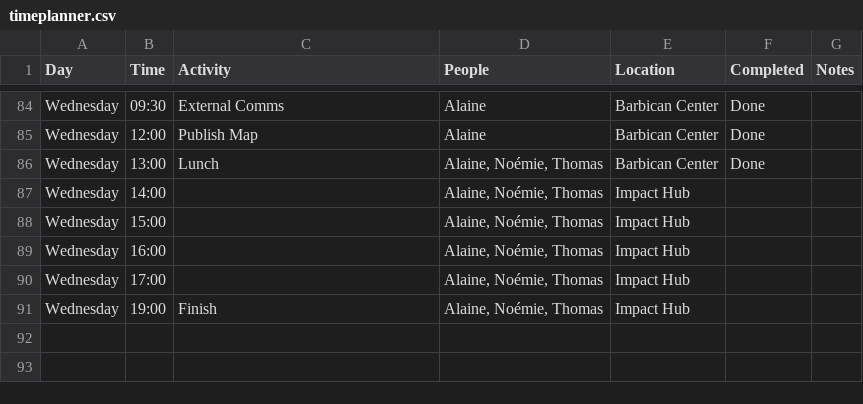
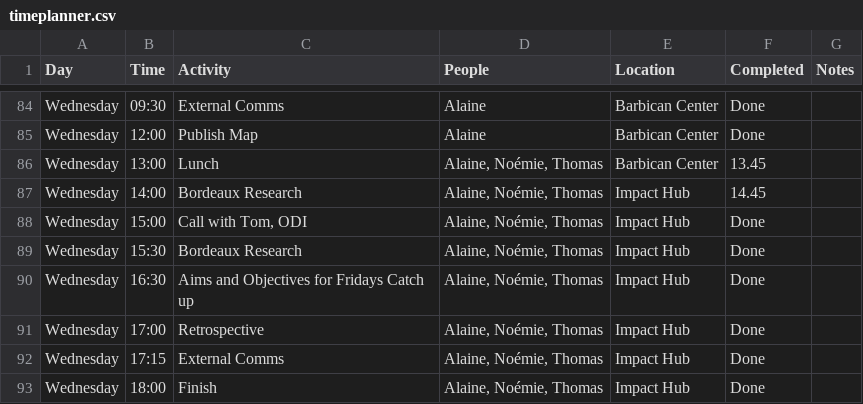
Before and after one commit to dtc-innovation/mind-the-gaps, a CSV file: _data/timeplanner.csv, drawn as a sheet; only a part is shown, gaps mark what is left out.

Commit message:
Update timeplanner.csv

```diff
--- a/_data/timeplanner.csv
+++ b/_data/timeplanner.csv
@@ -85,7 +85,9 @@
 "Wednesday","12:00","Publish Map","Alaine","Barbican Center","Done",
-"Wednesday","13:00","Lunch","Alaine, Noémie, Thomas","Barbican Center","Done",
-"Wednesday","14:00","","Alaine, Noémie, Thomas","Impact Hub","",
-"Wednesday","15:00","","Alaine, Noémie, Thomas","Impact Hub","",
-"Wednesday","16:00","","Alaine, Noémie, Thomas","Impact Hub","",
-"Wednesday","17:00","","Alaine, Noémie, Thomas","Impact Hub","",
-"Wednesday","19:00","Finish","Alaine, Noémie, Thomas","Impact Hub","",
+"Wednesday","13:00","Lunch","Alaine, Noémie, Thomas","Barbican Center","13.45",
+"Wednesday","14:00","Bordeaux Research","Alaine, Noémie, Thomas","Impact Hub","14.45",
+"Wednesday","15:00","Call with Tom, ODI","Alaine, Noémie, Thomas","Impact Hub","Done",
+"Wednesday","15:30","Bordeaux Research","Alaine, Noémie, Thomas","Impact Hub","Done",
+"Wednesday","16:30","Aims and Objectives for Fridays Catch up","Alaine, Noémie, Thomas","Impact Hub","Done",
+"Wednesday","17:00","Retrospective","Alaine, Noémie, Thomas","Impact Hub","Done",
+"Wednesday","17:15","External Comms","Alaine, Noémie, Thomas","Impact Hub","Done",
+"Wednesday","18:00","Finish","Alaine, Noémie, Thomas","Impact Hub","Done",
```
